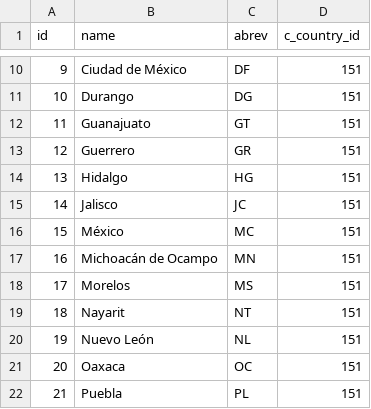
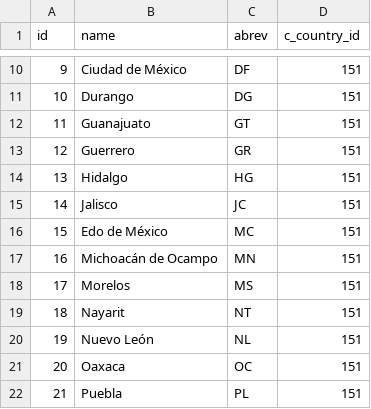
Before and after one commit to njmube/megabillingplaform, a CSV file: src/src/main/resources/config/liquibase/states.csv, drawn as a sheet; only a part is shown, gaps mark what is left out.

Commit message:
Cambiando nombre del nomenclador Estados

```diff
--- a/src/src/main/resources/config/liquibase/states.csv
+++ b/src/src/main/resources/config/liquibase/states.csv
@@ -15,3 +15,3 @@ id;name;abrev;c_country_id
 14;Jalisco;JC;151
-15;México;MC;151
+15;Edo de México;MC;151
 16;Michoacán de Ocampo;MN;151
```
